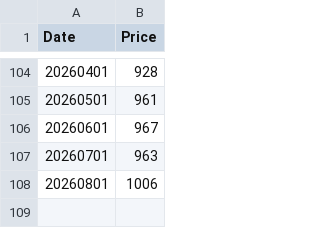
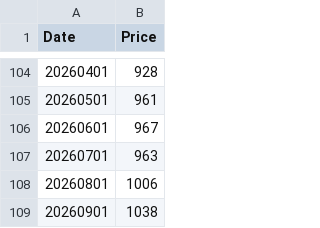
Before and after one commit to doheecho/market-forecast, a CSV file: manual/hrc.csv, drawn as a sheet; only a part is shown, gaps mark what is left out; the diff names each change by its address in the sheet, - before the commit and + after, or states it on an @@ line.

Commit message:
Update hrc.csv

```diff
--- a/manual/hrc.csv
+++ b/manual/hrc.csv
+row 109: 20260901 | 1038
```
